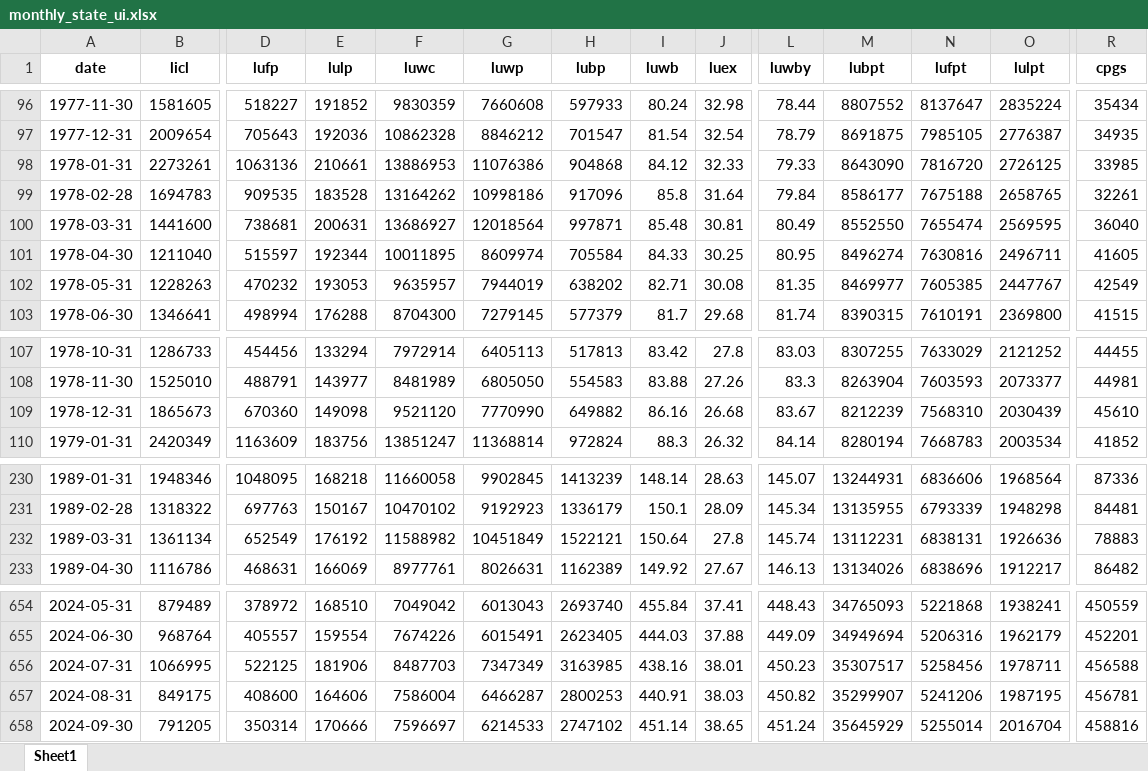
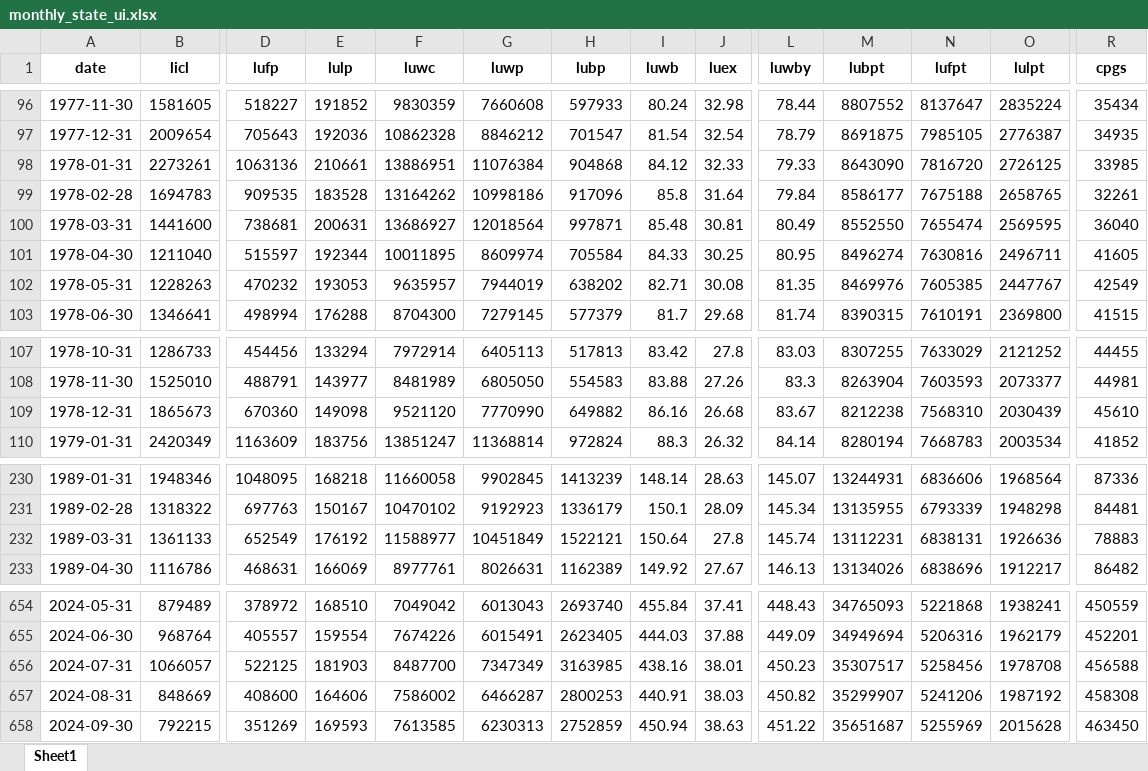
Before and after one commit to malcalakovalski/fim-pkg, an Excel workbook: data/monthly_state_ui.xlsx, sheet Sheet1, drawn as a sheet; only a part is shown, gaps mark what is left out; values as stored, in another font and other column widths than the file's, no borders; the diff covers the shown part only; the diff names each change by its address in the sheet, - before the commit and + after, or states it on an @@ line.

```diff
--- a/data/monthly_state_ui.xlsx (sheet Sheet1)
+++ b/data/monthly_state_ui.xlsx (sheet Sheet1)
-F98 (luwc): 13886953
+F98 (luwc): 13886951
-G98 (luwp): 11076386
+G98 (luwp): 11076384
-M102 (lubpt): 8469977
+M102 (lubpt): 8469976
-M109 (lubpt): 8212239
+M109 (lubpt): 8212238
-B232 (licl): 1361134
+B232 (licl): 1361133
-F232 (luwc): 11588982
+F232 (luwc): 11588977
-B656 (licl): 1066995
+B656 (licl): 1066057
-E656 (lulp): 181906
+E656 (lulp): 181903
-F656 (luwc): 8487703
+F656 (luwc): 8487700
-O656 (lulpt): 1978711
+O656 (lulpt): 1978708
-B657 (licl): 849175
+B657 (licl): 848669
-F657 (luwc): 7586004
+F657 (luwc): 7586002
-O657 (lulpt): 1987195
+O657 (lulpt): 1987192
-R657 (cpgs): 456781
+R657 (cpgs): 458308
-B658 (licl): 791205
+B658 (licl): 792215
-D658 (lufp): 350314
+D658 (lufp): 351269
-E658 (lulp): 170666
+E658 (lulp): 169593
-F658 (luwc): 7596697
+F658 (luwc): 7613585
-G658 (luwp): 6214533
+G658 (luwp): 6230313
-H658 (lubp): 2747102
+H658 (lubp): 2752859
-I658 (luwb): 451.14
+I658 (luwb): 450.94
-J658 (luex): 38.65
+J658 (luex): 38.63
-L658 (luwby): 451.24
+L658 (luwby): 451.22
-M658 (lubpt): 35645929
+M658 (lubpt): 35651687
-N658 (lufpt): 5255014
+N658 (lufpt): 5255969
-O658 (lulpt): 2016704
+O658 (lulpt): 2015628
-R658 (cpgs): 458816
+R658 (cpgs): 463450
```
Also changed, not shown: 1 added row and 90 edited cells elsewhere in this sheet, 2 other files.
